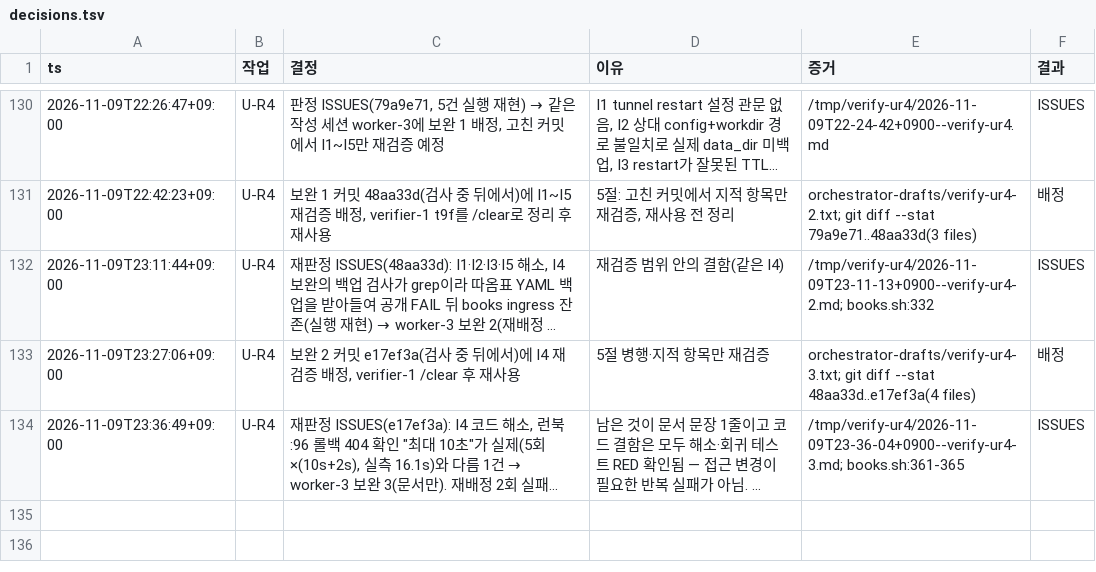
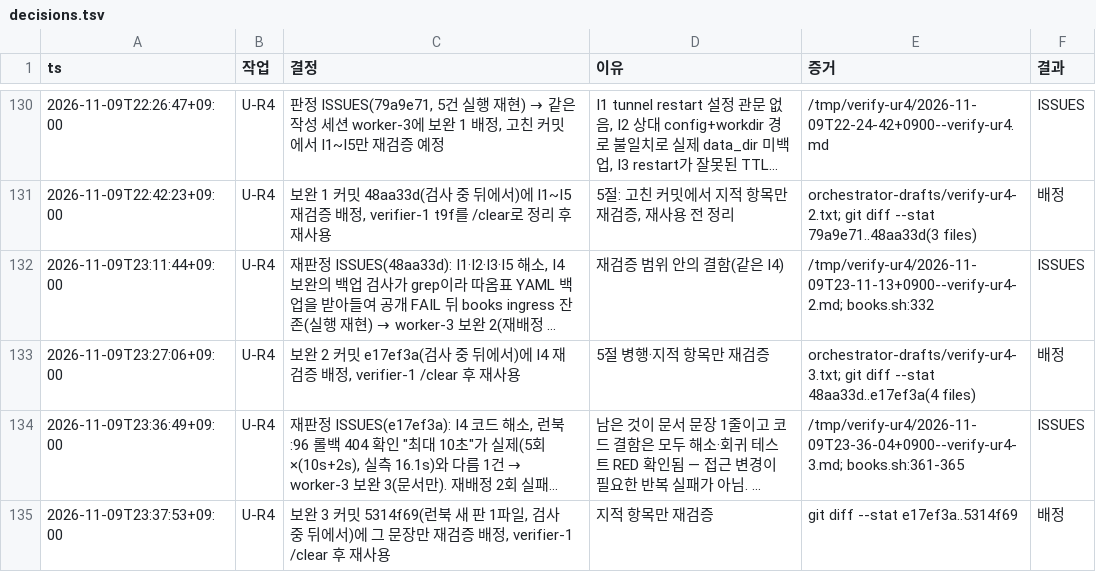
Before and after one commit to taison-hwang/oh-my-manhwabbang, a TSV file: docs/status/decisions.tsv, drawn as a sheet; only a part is shown, gaps mark what is left out; long unchanged cells end in …; the diff names each change by its address in the sheet, - before the commit and + after, or states it on an @@ line.

```diff
--- a/docs/status/decisions.tsv
+++ b/docs/status/decisions.tsv
+row 135: 2026-11-09T23:37:53+09:00 | U-R4 | 보완 3 커밋 5314f69(런북 새 판 1파일, 검사 중 뒤에서)에 그 문장만 재검증 배정, verifier-1 /clear 후 재사용 | 지적 항목만 재검증 | git diff --stat e17ef3a..5314f69 | 배정
```
Also changed, not shown: 1 other file.
